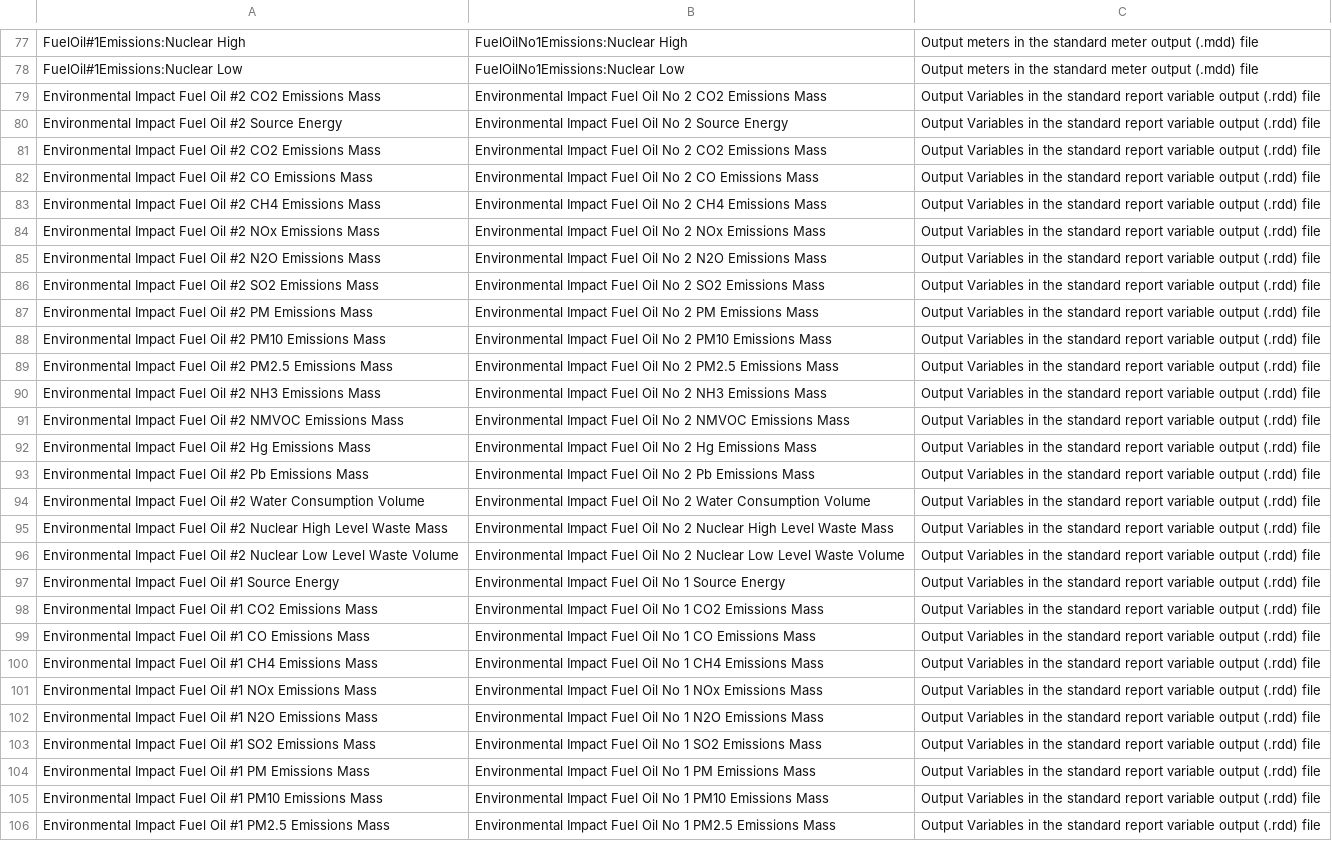
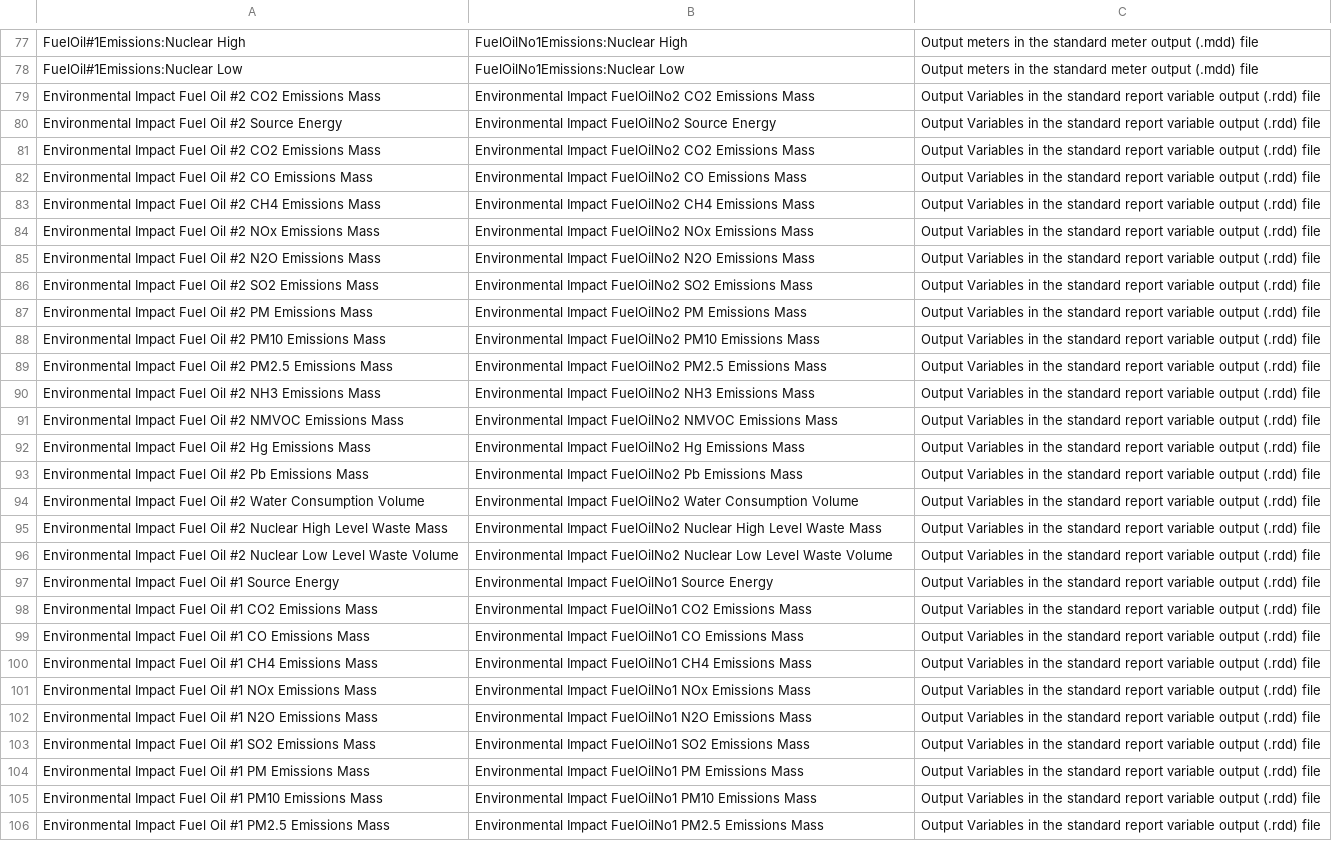
Before and after one commit to yujiex/EnergyPlus, a CSV file: src/Transition/SupportFiles/Report Variables 9-3-0 to 9-4-0.csv, drawn as a sheet; only a part is shown, gaps mark what is left out; the diff covers the shown part only; the diff names each change by its address in the sheet, - before the commit and + after, or states it on an @@ line.

Commit message:
FuelOil final touchups

```diff
--- a/src/Transition/SupportFiles/Report Variables 9-3-0 to 9-4-0.csv
+++ b/src/Transition/SupportFiles/Report Variables 9-3-0 to 9-4-0.csv
-B79: Environmental Impact Fuel Oil No 2 CO2 Emissions…
+B79: Environmental Impact FuelOilNo2 CO2 Emissions…
-B80: Environmental Impact Fuel Oil No 2 Source Energy
+B80: Environmental Impact FuelOilNo2 Source Energy
-B81: Environmental Impact Fuel Oil No 2 CO2 Emissions…
+B81: Environmental Impact FuelOilNo2 CO2 Emissions…
-B82: Environmental Impact Fuel Oil No 2 CO Emissions…
+B82: Environmental Impact FuelOilNo2 CO Emissions…
-B83: Environmental Impact Fuel Oil No 2 CH4 Emissions…
+B83: Environmental Impact FuelOilNo2 CH4 Emissions…
-B84: Environmental Impact Fuel Oil No 2 NOx Emissions…
+B84: Environmental Impact FuelOilNo2 NOx Emissions…
-B85: Environmental Impact Fuel Oil No 2 N2O Emissions…
+B85: Environmental Impact FuelOilNo2 N2O Emissions…
-B86: Environmental Impact Fuel Oil No 2 SO2 Emissions…
+B86: Environmental Impact FuelOilNo2 SO2 Emissions…
-B87: Environmental Impact Fuel Oil No 2 PM Emissions…
+B87: Environmental Impact FuelOilNo2 PM Emissions…
-B88: Environmental Impact Fuel Oil No 2 PM10 Emissions…
+B88: Environmental Impact FuelOilNo2 PM10 Emissions…
-B89: Environmental Impact Fuel Oil No 2 PM2.5 Emissions…
+B89: Environmental Impact FuelOilNo2 PM2.5 Emissions…
-B90: Environmental Impact Fuel Oil No 2 NH3 Emissions…
+B90: Environmental Impact FuelOilNo2 NH3 Emissions…
-B91: Environmental Impact Fuel Oil No 2 NMVOC Emissions…
+B91: Environmental Impact FuelOilNo2 NMVOC Emissions…
-B92: Environmental Impact Fuel Oil No 2 Hg Emissions…
+B92: Environmental Impact FuelOilNo2 Hg Emissions…
-B93: Environmental Impact Fuel Oil No 2 Pb Emissions…
+B93: Environmental Impact FuelOilNo2 Pb Emissions…
-B94: Environmental Impact Fuel Oil No 2 Water Consumption…
+B94: Environmental Impact FuelOilNo2 Water Consumption…
-B95: Environmental Impact Fuel Oil No 2 Nuclear High…
+B95: Environmental Impact FuelOilNo2 Nuclear High…
-B96: Environmental Impact Fuel Oil No 2 Nuclear Low…
+B96: Environmental Impact FuelOilNo2 Nuclear Low…
-B97: Environmental Impact Fuel Oil No 1 Source Energy
+B97: Environmental Impact FuelOilNo1 Source Energy
-B98: Environmental Impact Fuel Oil No 1 CO2 Emissions…
+B98: Environmental Impact FuelOilNo1 CO2 Emissions…
-B99: Environmental Impact Fuel Oil No 1 CO Emissions…
+B99: Environmental Impact FuelOilNo1 CO Emissions…
-B100: Environmental Impact Fuel Oil No 1 CH4 Emissions…
+B100: Environmental Impact FuelOilNo1 CH4 Emissions…
-B101: Environmental Impact Fuel Oil No 1 NOx Emissions…
+B101: Environmental Impact FuelOilNo1 NOx Emissions…
-B102: Environmental Impact Fuel Oil No 1 N2O Emissions…
+B102: Environmental Impact FuelOilNo1 N2O Emissions…
-B103: Environmental Impact Fuel Oil No 1 SO2 Emissions…
+B103: Environmental Impact FuelOilNo1 SO2 Emissions…
-B104: Environmental Impact Fuel Oil No 1 PM Emissions…
+B104: Environmental Impact FuelOilNo1 PM Emissions…
-B105: Environmental Impact Fuel Oil No 1 PM10 Emissions…
+B105: Environmental Impact FuelOilNo1 PM10 Emissions…
-B106: Environmental Impact Fuel Oil No 1 PM2.5 Emissions…
+B106: Environmental Impact FuelOilNo1 PM2.5 Emissions…
```
Also changed, not shown: 7 edited cells elsewhere in this file, 3 other files.
